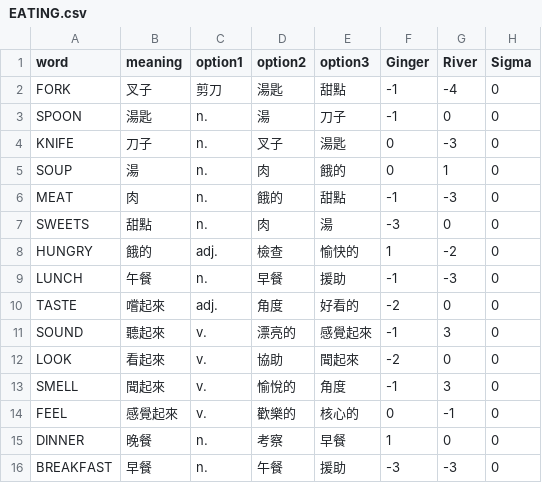
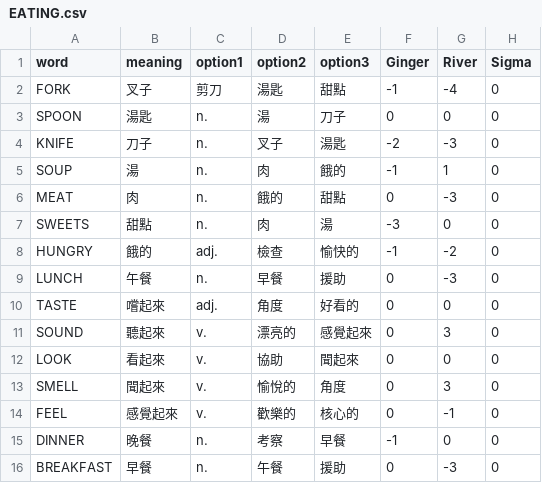
Before and after one commit to ginger999999/Vocabris, a CSV file: EATING.csv, drawn as a sheet.

```diff
--- a/EATING.csv
+++ b/EATING.csv
@@ -2,15 +2,15 @@ word,meaning,option1,option2,option3,Ginger,River,Sigma
 FORK,叉子,剪刀,湯匙,甜點,-1,-4,0
-SPOON,湯匙,n.,湯,刀子,-1,0,0
-KNIFE,刀子,n.,叉子,湯匙,0,-3,0
-SOUP,湯,n.,肉,餓的,0,1,0
-MEAT,肉,n.,餓的,甜點,-1,-3,0
+SPOON,湯匙,n.,湯,刀子,0,0,0
+KNIFE,刀子,n.,叉子,湯匙,-2,-3,0
+SOUP,湯,n.,肉,餓的,-1,1,0
+MEAT,肉,n.,餓的,甜點,0,-3,0
 SWEETS,甜點,n.,肉,湯,-3,0,0
-HUNGRY,餓的,adj.,檢查,愉快的,1,-2,0
-LUNCH,午餐,n.,早餐,援助,-1,-3,0
-TASTE,嚐起來,adj.,角度,好看的,-2,0,0
-SOUND,聽起來,v.,漂亮的,感覺起來,-1,3,0
-LOOK,看起來,v.,協助,聞起來,-2,0,0
-SMELL,聞起來,v.,愉悅的,角度,-1,3,0
+HUNGRY,餓的,adj.,檢查,愉快的,-1,-2,0
+LUNCH,午餐,n.,早餐,援助,0,-3,0
+TASTE,嚐起來,adj.,角度,好看的,0,0,0
+SOUND,聽起來,v.,漂亮的,感覺起來,0,3,0
+LOOK,看起來,v.,協助,聞起來,0,0,0
+SMELL,聞起來,v.,愉悅的,角度,0,3,0
 FEEL,感覺起來,v.,歡樂的,核心的,0,-1,0
-DINNER,晚餐,n.,考察,早餐,1,0,0
-BREAKFAST,早餐,n.,午餐,援助,-3,-3,0
+DINNER,晚餐,n.,考察,早餐,-1,0,0
+BREAKFAST,早餐,n.,午餐,援助,0,-3,0
```
Also changed, not shown: elementary_words.csv, illness.csv, 6 other files.
